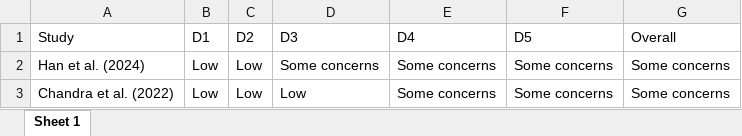
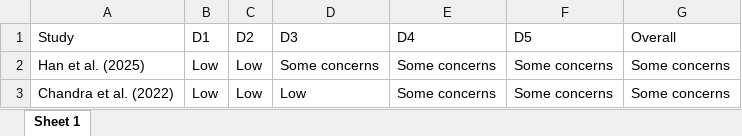
Before and after one commit to jfink09/SSI_Study, an Excel workbook: ROB2_example.xlsx, sheet Sheet 1, drawn as a sheet; values as stored, in another font and other column widths than the file's, no borders; the diff names each change by its address in the sheet, - before the commit and + after, or states it on an @@ line.

```diff
--- a/ROB2_example.xlsx (sheet Sheet 1)
+++ b/ROB2_example.xlsx (sheet Sheet 1)
-A2 (Study): Han et al. (2024)
+A2 (Study): Han et al. (2025)
```
Also changed, not shown: FINAL_vancomycin_meta_analysis_data.xlsx.
